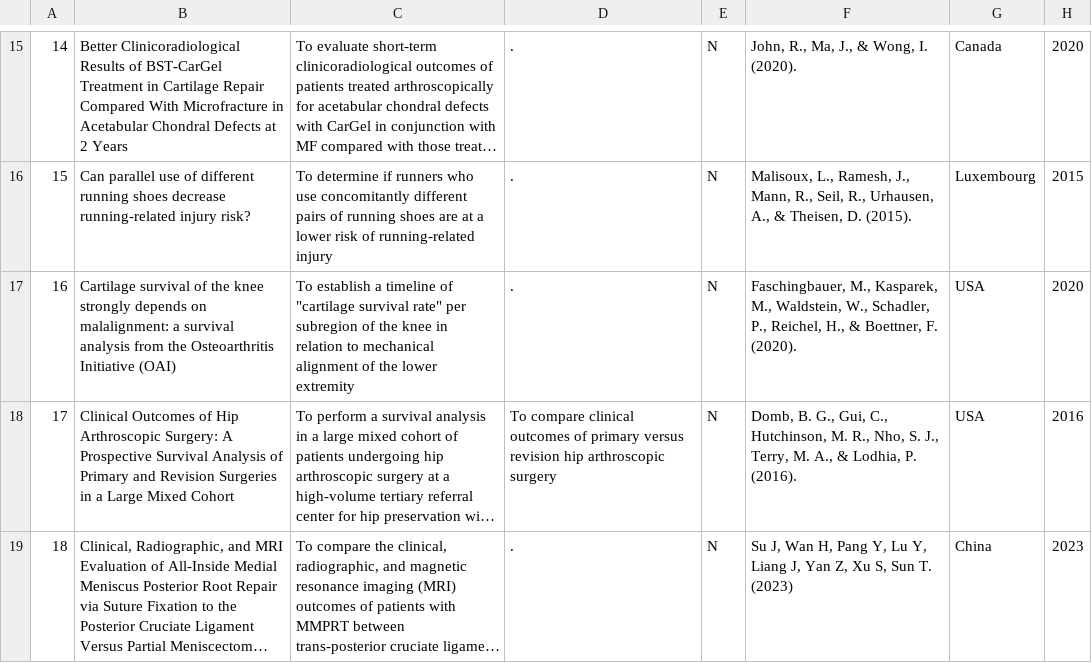
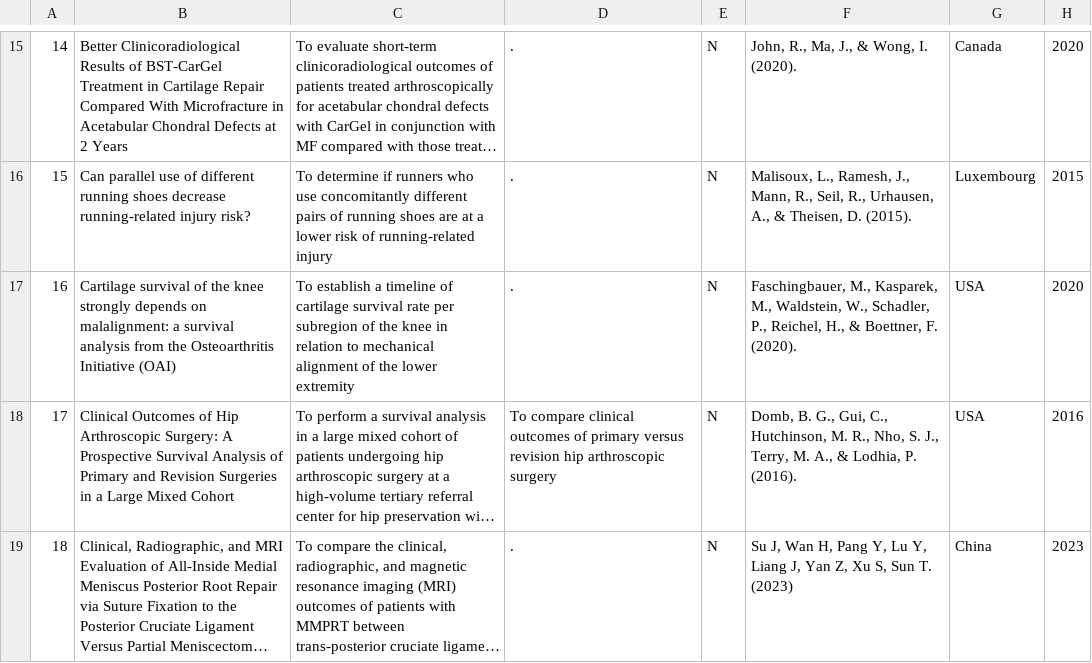
Before and after one commit to jordicortes40/survival-sports-reporting, a CSV file: Data/database_survival_sports_reporting.csv, drawn as a sheet; only a part is shown, gaps mark what is left out; long unchanged cells end in …; the diff names each change by its address in the sheet, - before the commit and + after, or states it on an @@ line.

Commit message:
Update database_survival_sports_reporting.csv

```diff
--- a/Data/database_survival_sports_reporting.csv
+++ b/Data/database_survival_sports_reporting.csv
-C17: …timeline of "cartilage survival rate" per subregion…
+C17: …timeline of cartilage survival rate per subregion…
```
